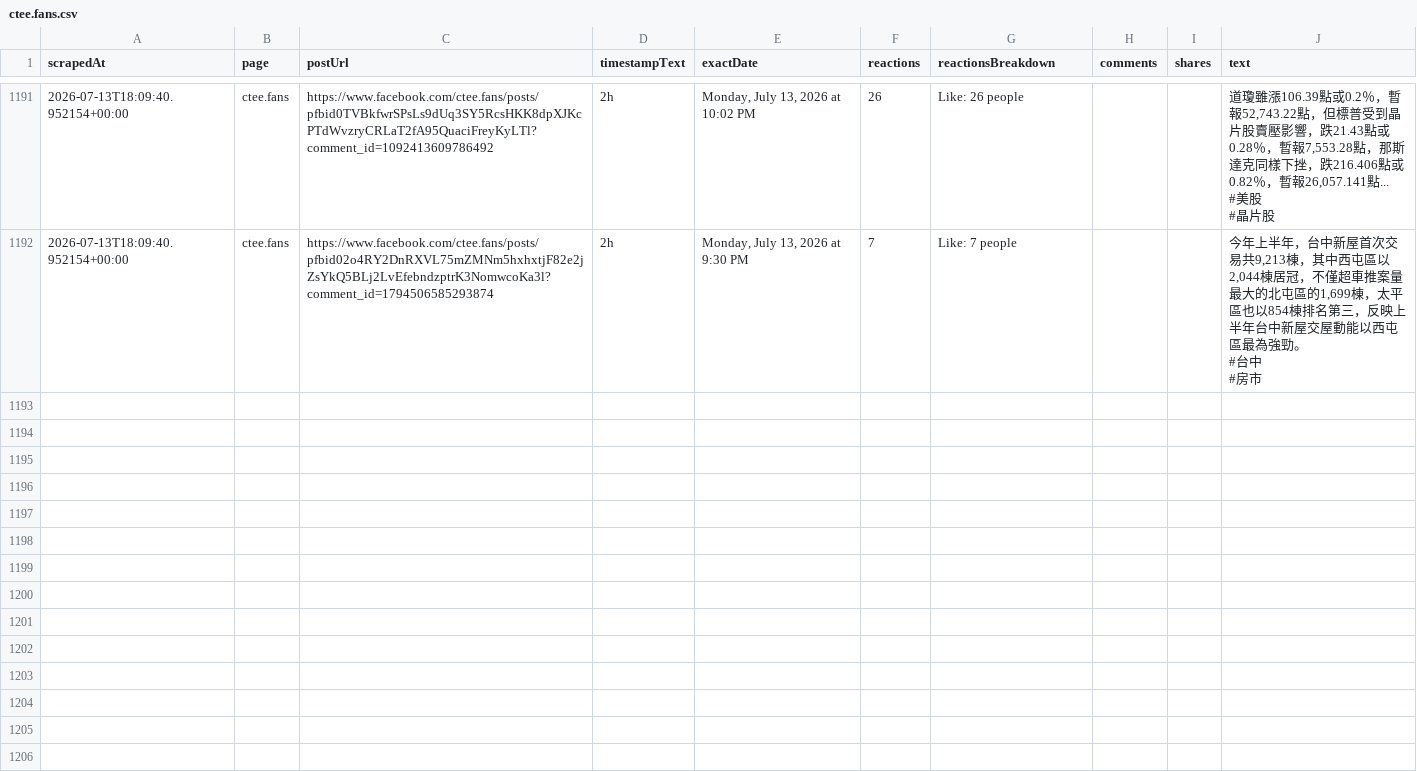
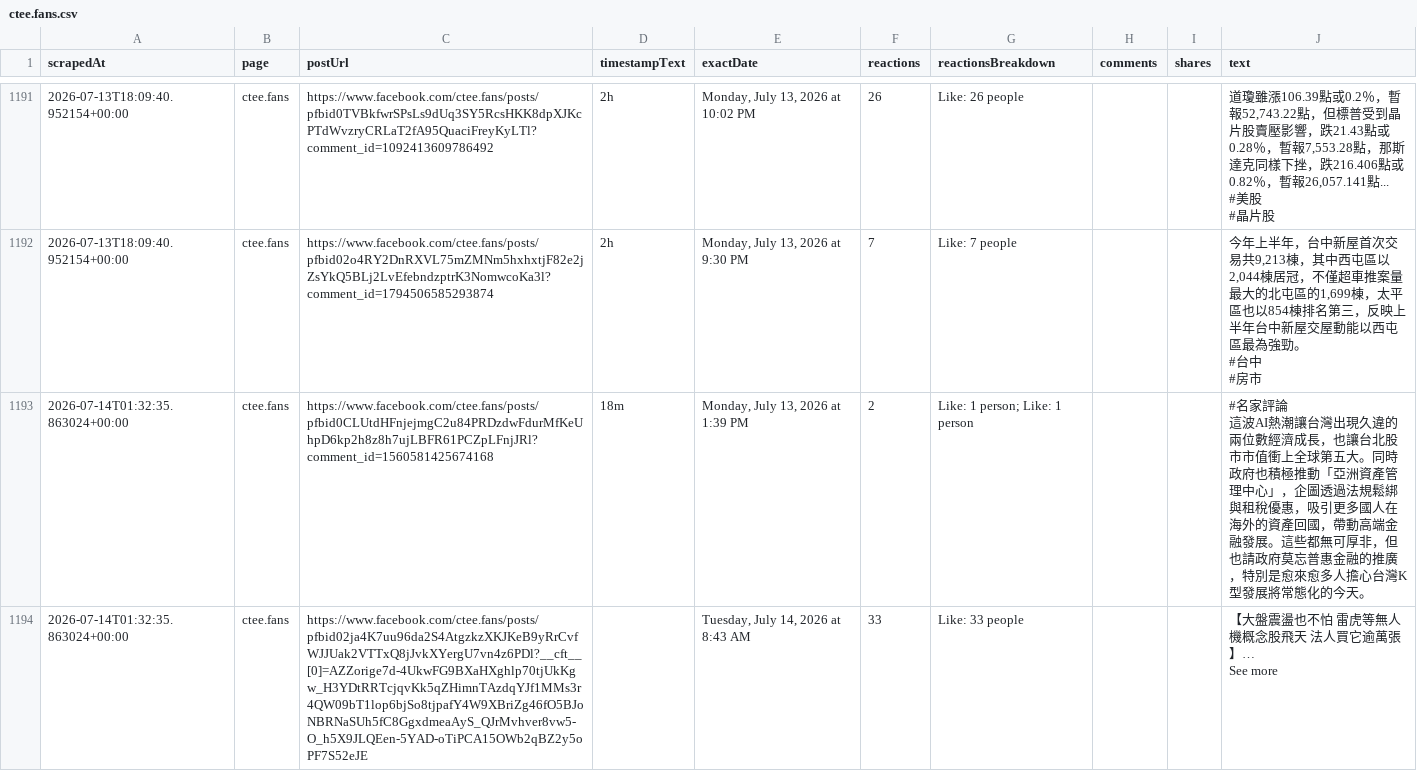
Before and after one commit to elainekaotf/TrendForceDashboard, a CSV file: csv/facebook/ctee.fans.csv, drawn as a sheet; only a part is shown, gaps mark what is left out; ↵ is a line break in a cell; the diff covers the shown part only; the diff names each change by its address in the sheet, - before the commit and + after, or states it on an @@ line.

```diff
--- a/csv/facebook/ctee.fans.csv
+++ b/csv/facebook/ctee.fans.csv
+row 1193: 2026-07-14T01:32:35.863024+00:00 | ctee.fans | https://www.facebook.com/ctee.fans/posts/pfbid0CLUtdHFnjejmgC2u84PRDzdwFdurMfKeUhpD6kp2h8z8h7ujLBFR61PCZpLFnjJRl?comment_id=1560581425674168 | 18m | Monday, July 13, 2026 at 1:39 PM | 2 | Like: 1 person; Like: 1 person |  |  | #名家評論 ↵ 這波AI熱潮讓台灣出現久違的兩位數經濟成長，也讓台北股市市值衝上全球第五大。同時政府也積極推動「亞洲資產管理中心」，企圖透過法規鬆綁與租稅優惠，吸引更多國人在海外的資產回國，帶動高端金融發展。這些都無可厚非，但也請政府莫忘普惠金融的推廣，特別是愈來愈多人擔心台灣K型發展將常態化的今天。
+row 1194: 2026-07-14T01:32:35.863024+00:00 | ctee.fans | https://www.facebook.com/ctee.fans/posts/pfbid02ja4K7uu96da2S4AtgzkzXKJKeB9yRrCvfWJJUak2VTTxQ8jJvkXYergU7vn4z6PDl?__cft__[0]=AZZorige7d-4UkwFG9BXaHXghlp70tjUkKgw_H3YDtRRTcjqvKk5qZHimnTAzdqYJf1MMs3r4QW09bT1lop6bjSo8tjpafY4W9XBriZg46fO5BJoNBRNaSUh5fC8GgxdmeaAyS_QJrMvhver8vw5-O_h5X9JLQEen-5YAD-oTiPCA15OWb2qBZ2y5oPF7S52eJE |  | Tuesday, July 14, 2026 at 8:43 AM | 33 | Like: 33 people |  |  | 【大盤震盪也不怕 雷虎等無人機概念股飛天 法人買它逾萬張】… ↵ See more
```
Also changed, not shown: 5 added rows elsewhere in this file, csv/QQ_Timmy.csv, csv/SemiAnalysis_.csv, 11 other files.
